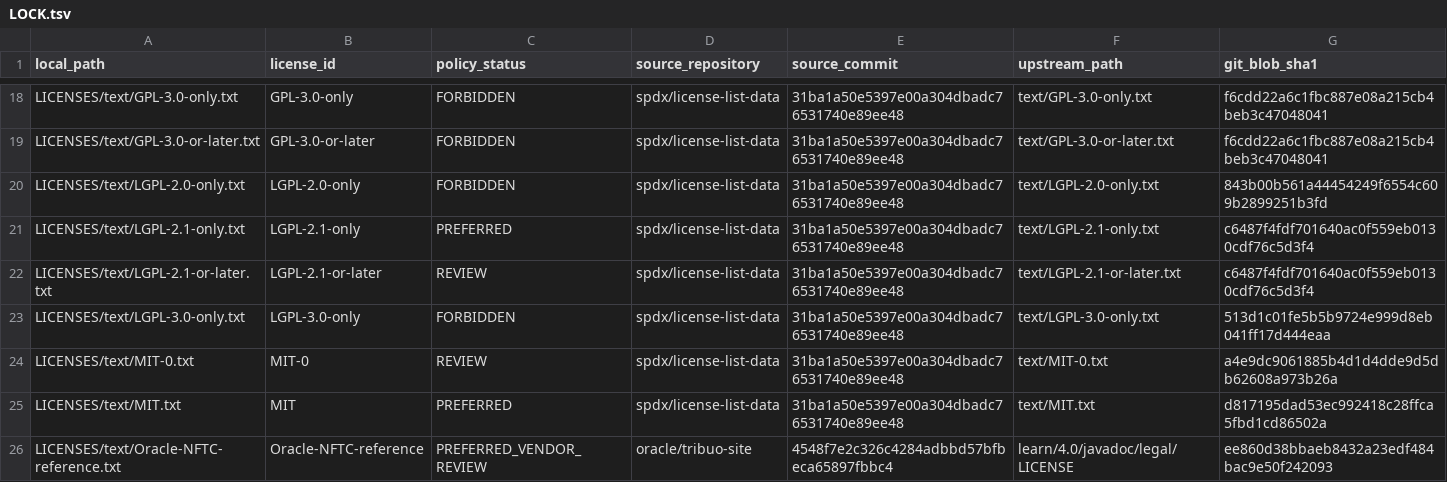
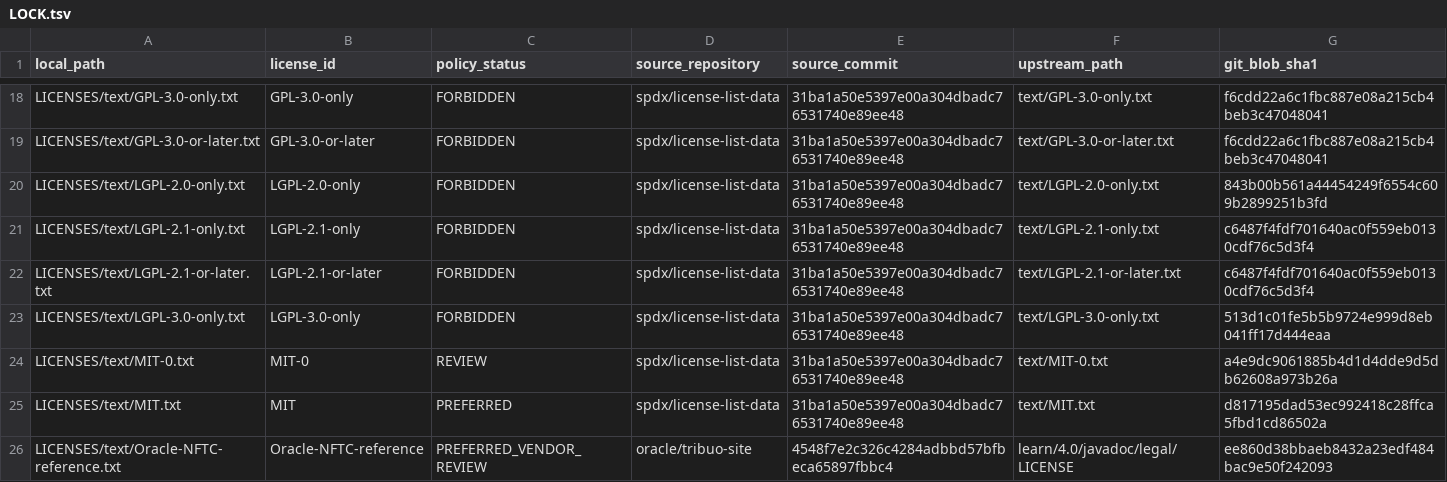
Before and after one commit to Simply-Well-Executed/pentagonal-xor-cpp20, a TSV file: LICENSES/LOCK.tsv, drawn as a sheet; only a part is shown, gaps mark what is left out.

Commit message:
policy: forbid all GNU LGPL and POSIX execution, supersede earlier LGPL-2.1 approval with audit trail

```diff
--- a/LICENSES/LOCK.tsv
+++ b/LICENSES/LOCK.tsv
@@ -20,4 +20,4 @@ LICENSES/text/GPL-3.0-or-later.txt	GPL-3.0-or-later	FORBIDDEN	spdx/license-list-
 LICENSES/text/LGPL-2.0-only.txt	LGPL-2.0-only	FORBIDDEN	spdx/license-list-data	31ba1a50e5397e00a304dbadc76531740e89ee48	text/LGPL-2.0-only.txt	843b00b561a44454249f6554c609b2899251b3fd
-LICENSES/text/LGPL-2.1-only.txt	LGPL-2.1-only	PREFERRED	spdx/license-list-data	31ba1a50e5397e00a304dbadc76531740e89ee48	text/LGPL-2.1-only.txt	c6487f4fdf701640ac0f559eb0130cdf76c5d3f4
-LICENSES/text/LGPL-2.1-or-later.txt	LGPL-2.1-or-later	REVIEW	spdx/license-list-data	31ba1a50e5397e00a304dbadc76531740e89ee48	text/LGPL-2.1-or-later.txt	c6487f4fdf701640ac0f559eb0130cdf76c5d3f4
+LICENSES/text/LGPL-2.1-only.txt	LGPL-2.1-only	FORBIDDEN	spdx/license-list-data	31ba1a50e5397e00a304dbadc76531740e89ee48	text/LGPL-2.1-only.txt	c6487f4fdf701640ac0f559eb0130cdf76c5d3f4
+LICENSES/text/LGPL-2.1-or-later.txt	LGPL-2.1-or-later	FORBIDDEN	spdx/license-list-data	31ba1a50e5397e00a304dbadc76531740e89ee48	text/LGPL-2.1-or-later.txt	c6487f4fdf701640ac0f559eb0130cdf76c5d3f4
 LICENSES/text/LGPL-3.0-only.txt	LGPL-3.0-only	FORBIDDEN	spdx/license-list-data	31ba1a50e5397e00a304dbadc76531740e89ee48	text/LGPL-3.0-only.txt	513d1c01fe5b5b9724e999d8eb041ff17d444eaa
```
Also changed, not shown: 9 other files.
